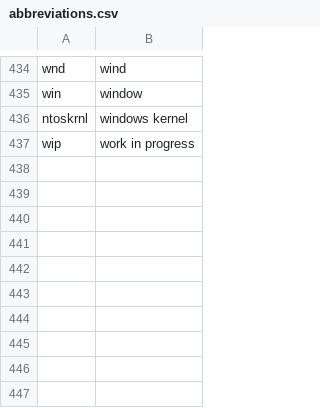
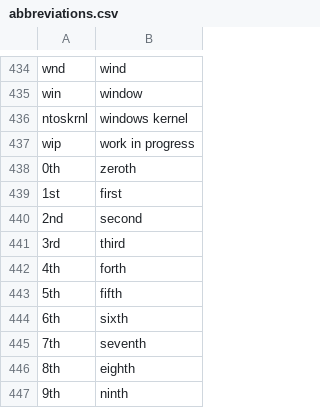
Before and after one commit to ashbostock/talon-community, a CSV file: settings/abbreviations.csv, drawn as a sheet; only a part is shown, gaps mark what is left out; the diff names each change by its address in the sheet, - before the commit and + after, or states it on an @@ line.

Commit message:
Add ordinals to brief list

```diff
--- a/settings/abbreviations.csv
+++ b/settings/abbreviations.csv
+row 438: 0th | zeroth
+row 439: 1st | first
+row 440: 2nd | second
+row 441: 3rd | third
+row 442: 4th | forth
+row 443: 5th | fifth
+row 444: 6th | sixth
+row 445: 7th | seventh
+row 446: 8th | eighth
+row 447: 9th | ninth
```
Also changed, not shown: 1 other file.
